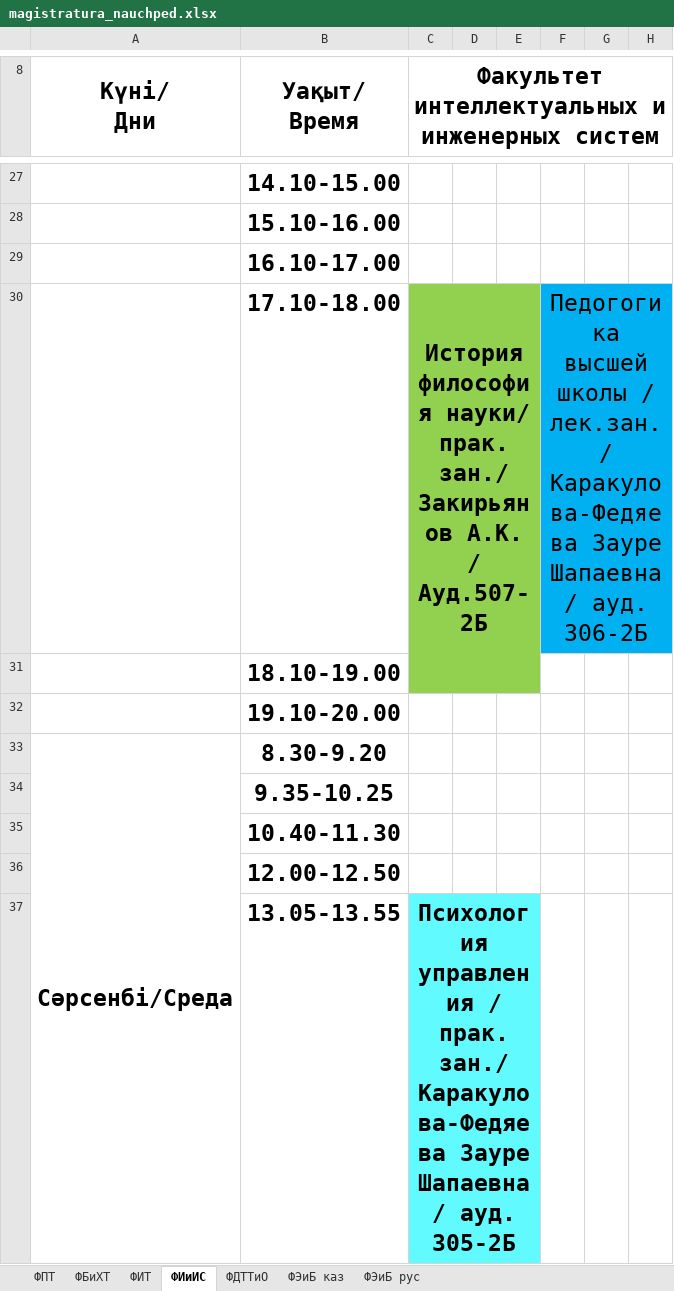
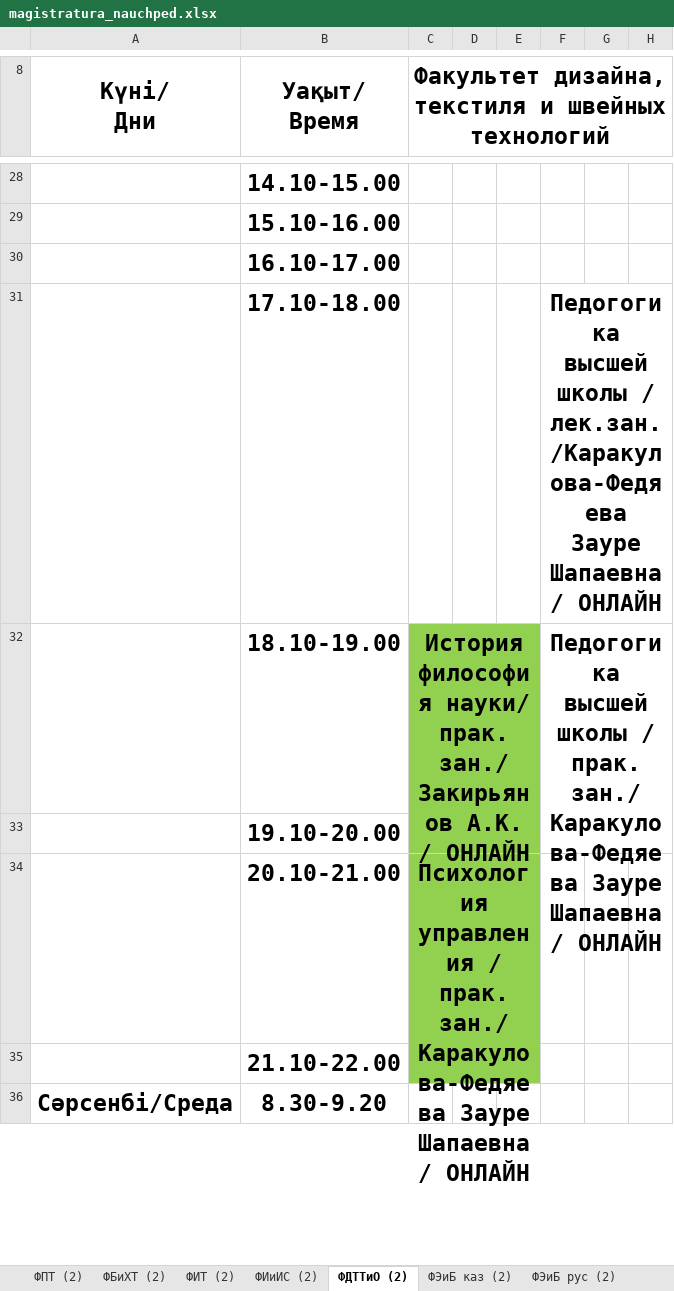
Before and after one commit to drashidinov/ATUscheduleIS, an Excel workbook: raw/magistratura_nauchped.xlsx, sheet ФДТТиО (2), drawn as a sheet; only a part is shown, gaps mark what is left out; values as stored, in another font and other column widths than the file's, no borders; charts and pictures not drawn; removed rows and columns are numbered as before the commit, all else as after; the diff covers the shown part only; the diff names each change by its address in the sheet, - before the commit and + after, or states it on an @@ line.

```diff
--- a/raw/magistratura_nauchped.xlsx (sheet ФДТТиО (2))
+++ b/raw/magistratura_nauchped.xlsx (sheet ФДТТиО (2))
-sheet tab: ФПТ
+sheet tab: ФПТ (2)
-sheet tab: ФБиХТ
+sheet tab: ФИТ (2)
-sheet tab: ФИТ
+sheet tab: ФИиИС (2)
-sheet tab: ФИиИС
+sheet tab: ФДТТиО (2)
-sheet tab: ФДТТиО
+sheet tab: ФЭиБ каз (2)
-sheet tab: ФЭиБ каз
+sheet tab: ФЭиБ рус (2)
-sheet tab: ФЭиБ рус
+sheet tab: ФБиХТ (2)
-C8: Факультет интеллектуальных и инженерных систем
+C8: Факультет дизайна, текстиля и швейных технологий
+row 31:  | 17.10-18.00 |  |  |  | Педогогика высшей школы / лек.зан./Каракулова-Федяева Зауре Шапаевна/ ОНЛАЙН
-B32 (Уақыт/ Время): 17.10-18.00
+B32 (Уақыт/ Время): 18.10-19.00
-C32: …А.К. / Ауд.507-2Б
+C32: …А.К. / ОНЛАЙН
-C30:E31 merged
+C32:E33 merged
-F32: …школы / лек.зан./ Каракулова-Федяева Зауре Шапаевна/ ауд. 306-2Б
+F32: …школы / прак.зан./ Каракулова-Федяева Зауре Шапаевна/ ОНЛАЙН
@@ F32 fill: #00B0F0 → none, bold: off → on @@
-F30:H30 merged
+F32:H33 merged
@@ row 31 moved to row 68: 18.10-19.00 @@
+row 34:  | 20.10-21.00 | Психология управления / прак.зан./ Каракулова-Федяева Зауре Шапаевна/ ОНЛАЙН
+row 35:  | 21.10-22.00
-A33:A44 merged
+A36:A48 merged
@@ row 34 moved to row 50: 9.35-10.25 @@
@@ row 35 moved to row 51: 10.40-11.30 @@
-row 36:  | 12.00-12.50
-row 37:  | 13.05-13.55 | Психология управления / прак.зан./ Каракулова-Федяева Зауре Шапаевна/ ауд. 305-2Б
```
Also changed, not shown: 19 added rows, 18 removed rows, 7 moved rows, 12 edited cells, cell formats and merged cells elsewhere in this sheet, sheet ФИиИС (2), sheet ФИТ (2), sheet ФПТ (2), sheet ФЭиБ каз (2), sheet ФЭиБ рус (2), charts or pictures, raw/3_kurs.xlsx, 1 other file.
